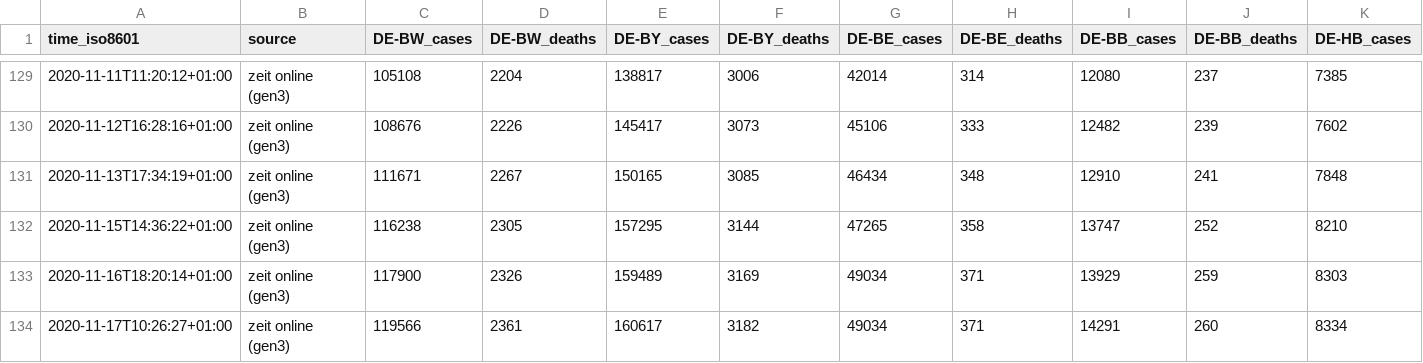
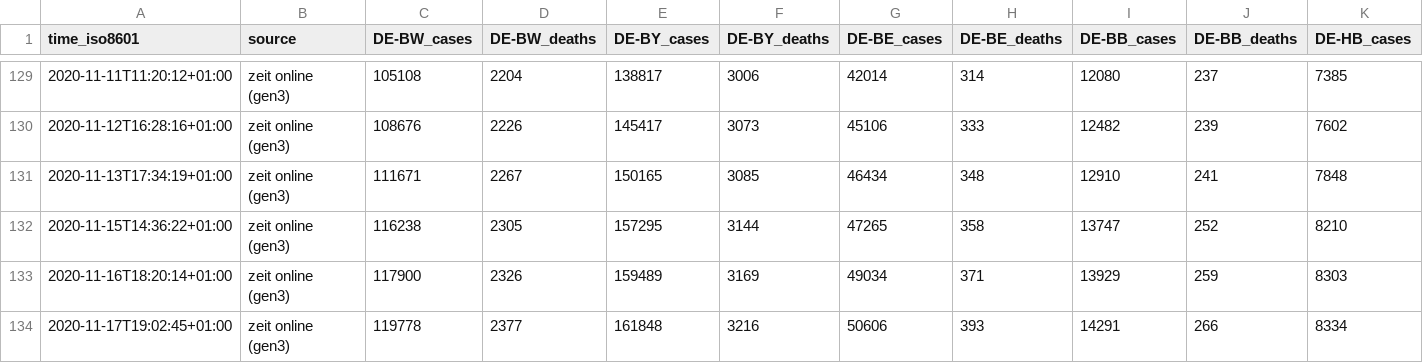
Before and after one commit to bxabi/corona, a CSV file: data/Germany/data.csv, drawn as a sheet; only a part is shown, gaps mark what is left out; removed rows and columns are numbered as before the commit, all else as after; rows hold the shown columns only; the diff names each change by its address in the sheet, - before the commit and + after, or states it on an @@ line.

Commit message:
Germany data updated to 2020-11-17

```diff
--- a/data/Germany/data.csv
+++ b/data/Germany/data.csv
-row 134: 2020-11-17T10:26:27+01:00 | zeit online (gen3) | 119566 | 2361 | 160617 | 3182 | 49034 | 371 | 14291 | 260 | 8334
+row 134: 2020-11-17T19:02:45+01:00 | zeit online (gen3) | 119778 | 2377 | 161848 | 3216 | 50606 | 393 | 14291 | 266 | 8334
```
